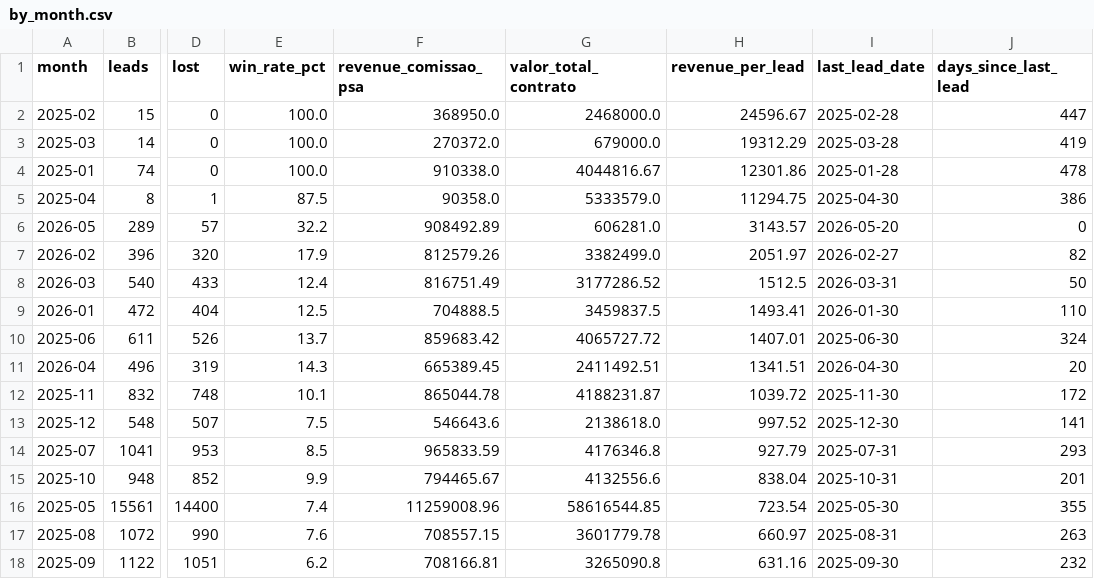
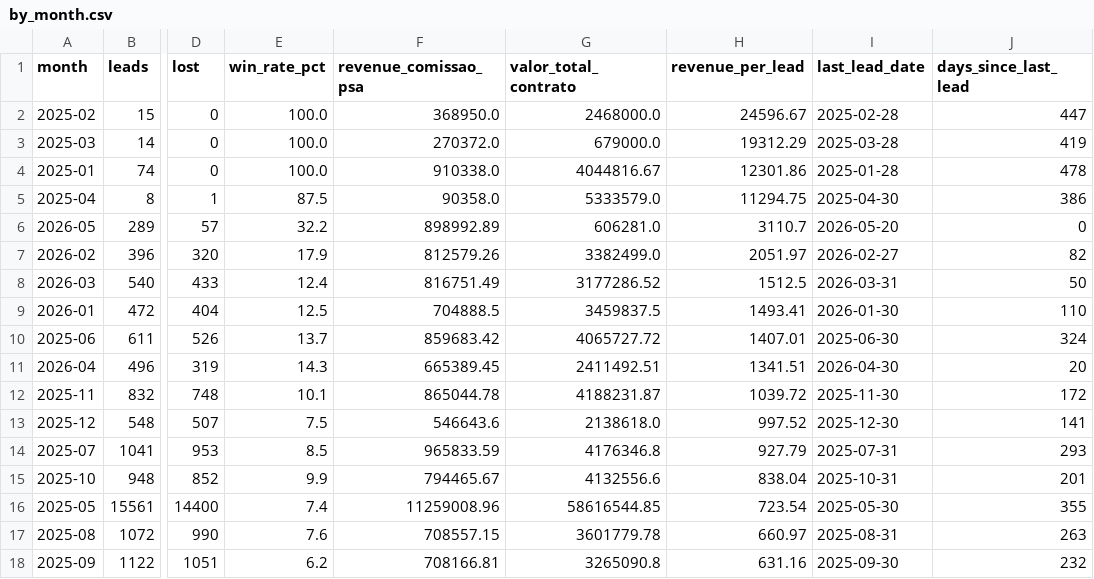
Before and after one commit to marciospagnolo-stack/ps4-b2b-y8j2nq, a CSV file: by_month.csv, drawn as a sheet; only a part is shown, gaps mark what is left out; the diff names each change by its address in the sheet, - before the commit and + after, or states it on an @@ line.

```diff
--- a/by_month.csv
+++ b/by_month.csv
-F6 (revenue_comissao_psa): 908492.89
+F6 (revenue_comissao_psa): 898992.89
-H6 (revenue_per_lead): 3143.57
+H6 (revenue_per_lead): 3110.7
```
Also changed, not shown: by_cargo_decisor.csv, by_formato.csv, 4 other files.
